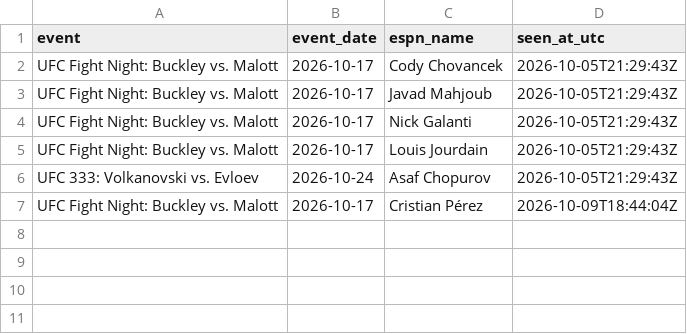
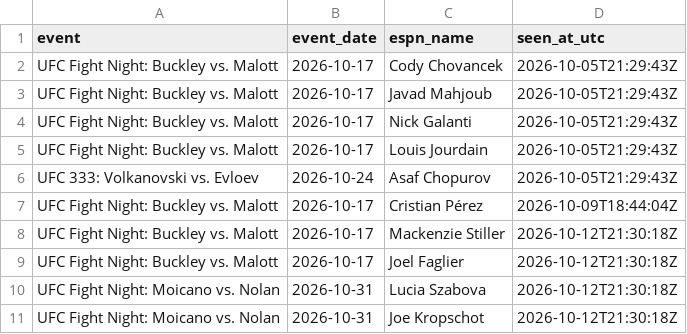
Before and after one commit to braytonsmith-dev/real-fighter-rankings, a CSV file: predictions/unmatched_names.csv, drawn as a sheet; the diff names each change by its address in the sheet, - before the commit and + after, or states it on an @@ line.

```diff
--- a/predictions/unmatched_names.csv
+++ b/predictions/unmatched_names.csv
+row 8: UFC Fight Night: Buckley vs. Malott | 2026-10-17 | Mackenzie Stiller | 2026-10-12T21:30:18Z
+row 9: UFC Fight Night: Buckley vs. Malott | 2026-10-17 | Joel Faglier | 2026-10-12T21:30:18Z
+row 10: UFC Fight Night: Moicano vs. Nolan | 2026-10-31 | Lucia Szabova | 2026-10-12T21:30:18Z
+row 11: UFC Fight Night: Moicano vs. Nolan | 2026-10-31 | Joe Kropschot | 2026-10-12T21:30:18Z
```
Also changed, not shown: 8 other files.
